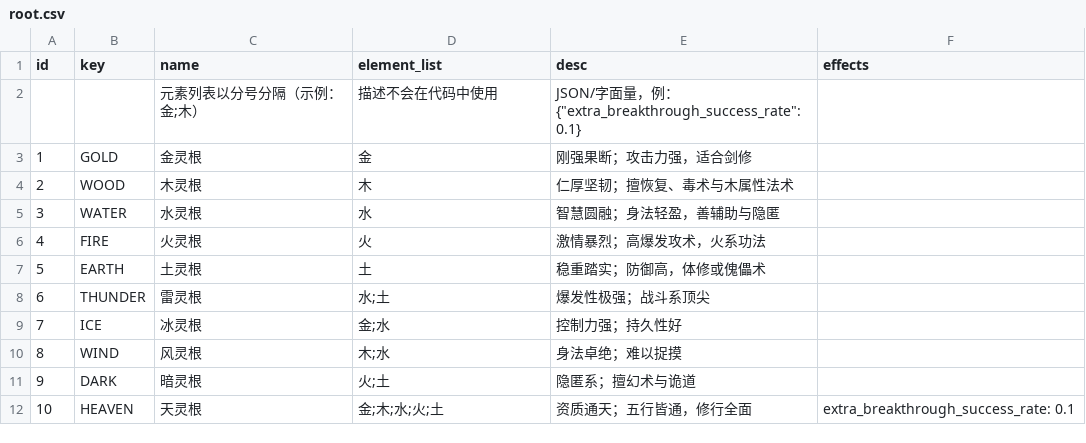
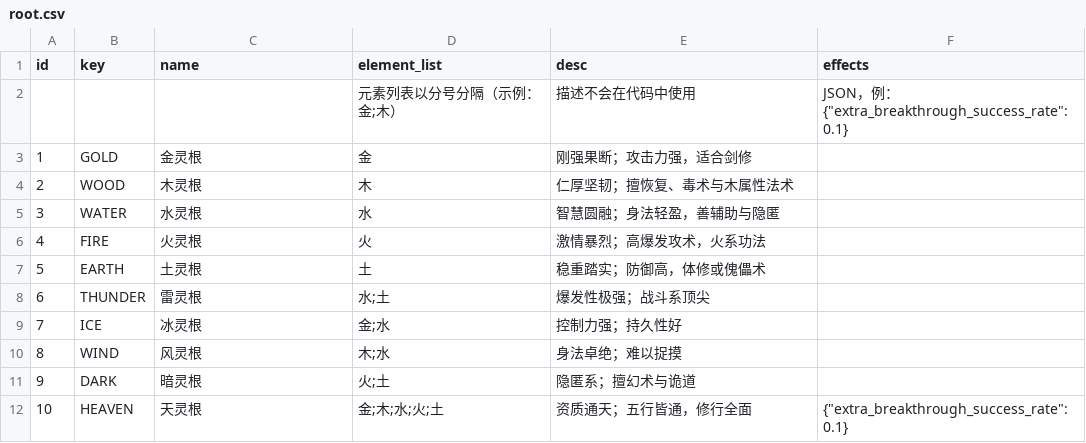
Before and after one commit to 4thfever/cultivation-world-simulator, a CSV file: static/game_configs/root.csv, drawn as a sheet.

```diff
--- a/static/game_configs/root.csv
+++ b/static/game_configs/root.csv
@@ -1,3 +1,3 @@
 id,key,name,element_list,desc,effects
-,,元素列表以分号分隔（示例：金;木）,描述不会在代码中使用,JSON/字面量，例：{"extra_breakthrough_success_rate": 0.1}
+,,,元素列表以分号分隔（示例：金;木）,描述不会在代码中使用,"JSON，例：{""extra_breakthrough_success_rate"": 0.1}"
 1,GOLD,金灵根,金,刚强果断；攻击力强，适合剑修,
@@ -11,2 +11,2 @@ id,key,name,element_list,desc,effects
 9,DARK,暗灵根,火;土,隐匿系；擅幻术与诡道,
-10,HEAVEN,天灵根,金;木;水;火;土,资质通天；五行皆通，修行全面,"extra_breakthrough_success_rate": 0.1
+10,HEAVEN,天灵根,金;木;水;火;土,资质通天；五行皆通，修行全面,"{""extra_breakthrough_success_rate"": 0.1}"
```
Also changed, not shown: static/game_configs/persona.csv, static/game_configs/sect.csv, 6 other files.
